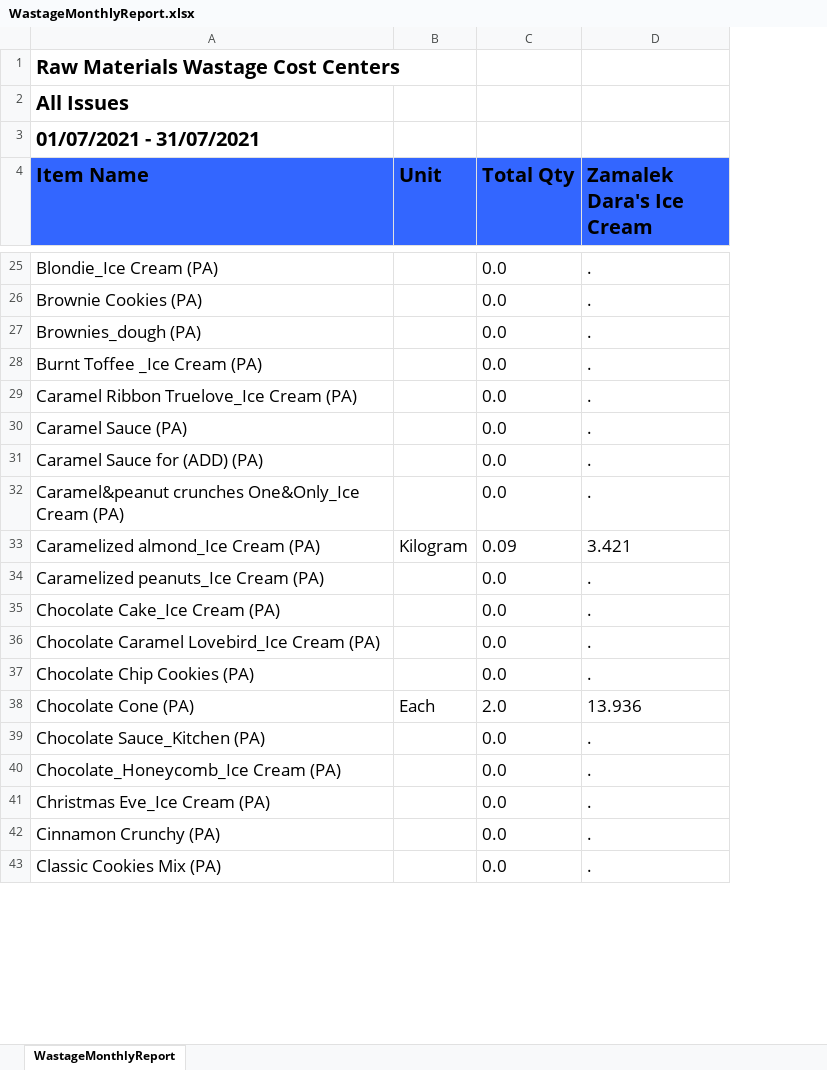
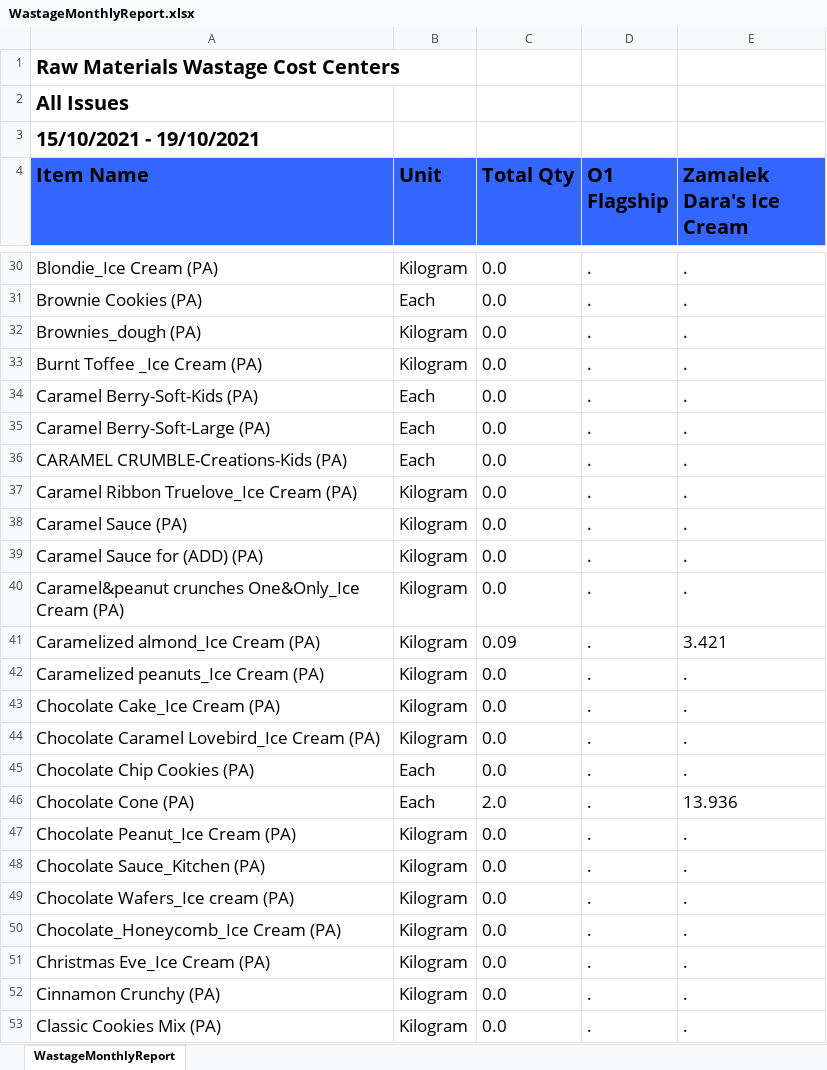
Before and after one commit to bendary577/bank-masr-integration-backend, an Excel workbook: Dara's Ice Cream/Wastage/CustomReports/WastageMonthlyReport.xlsx, sheet WastageMonthlyReport, drawn as a sheet; only a part is shown, gaps mark what is left out; values as stored, in another font and other column widths than the file's, no borders; addresses are those after the commit; the diff covers the shown part only; the diff names each change by its address in the sheet, - before the commit and + after, or states it on an @@ line.

Commit message:
OSII - Write sync date in wastaage custom report

```diff
--- a/Dara's Ice Cream/Wastage/CustomReports/WastageMonthlyReport.xlsx (sheet WastageMonthlyReport)
+++ b/Dara's Ice Cream/Wastage/CustomReports/WastageMonthlyReport.xlsx (sheet WastageMonthlyReport)
+column D (O1 Flagship), rows 30-33: all .; rows 37-46: all .; row 48: .; rows 50-53: all .
-A3 (Item Name): 01/07/2021 - 31/07/2021
+A3 (Item Name): 15/10/2021 - 19/10/2021
-B30 (Unit): (empty)
+B30 (Unit): Kilogram
-B31 (Unit): (empty)
+B31 (Unit): Each
-B32:B33 (Unit): (empty)
+B32:B33 (Unit): Kilogram
+row 34: Caramel Berry-Soft-Kids (PA) | Each | 0.0 | . | .
+row 35: Caramel Berry-Soft-Large (PA) | Each | 0.0 | . | .
+row 36: CARAMEL CRUMBLE-Creations-Kids (PA) | Each | 0.0 | . | .
-B37:B40 (Unit): (empty)
+B37:B40 (Unit): Kilogram
-B42:B44 (Unit): (empty)
+B42:B44 (Unit): Kilogram
-B45 (Unit): (empty)
+B45 (Unit): Each
+row 47: Chocolate Peanut_Ice Cream (PA) | Kilogram | 0.0 | . | .
-B48 (Unit): (empty)
+B48 (Unit): Kilogram
+row 49: Chocolate Wafers_Ice cream (PA) | Kilogram | 0.0 | . | .
-B50:B53 (Unit): (empty)
+B50:B53 (Unit): Kilogram
```
Also changed, not shown: 60 added rows, 2 removed rows and 172 edited cells elsewhere in this sheet, 1 other file.
